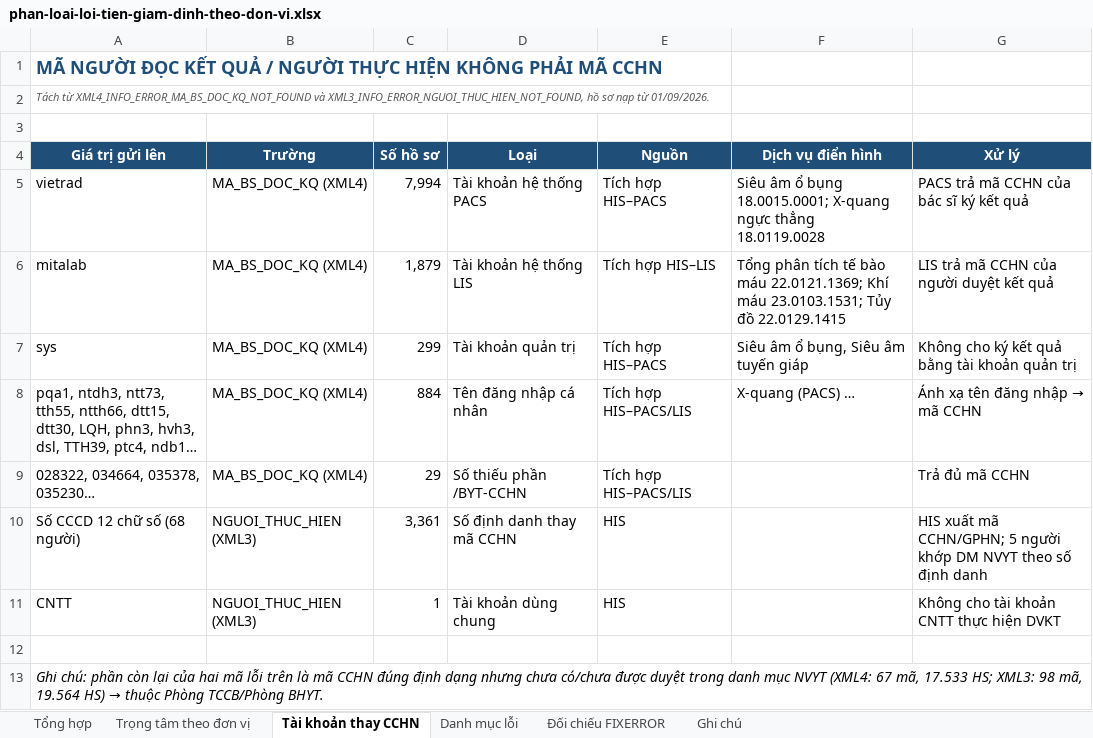
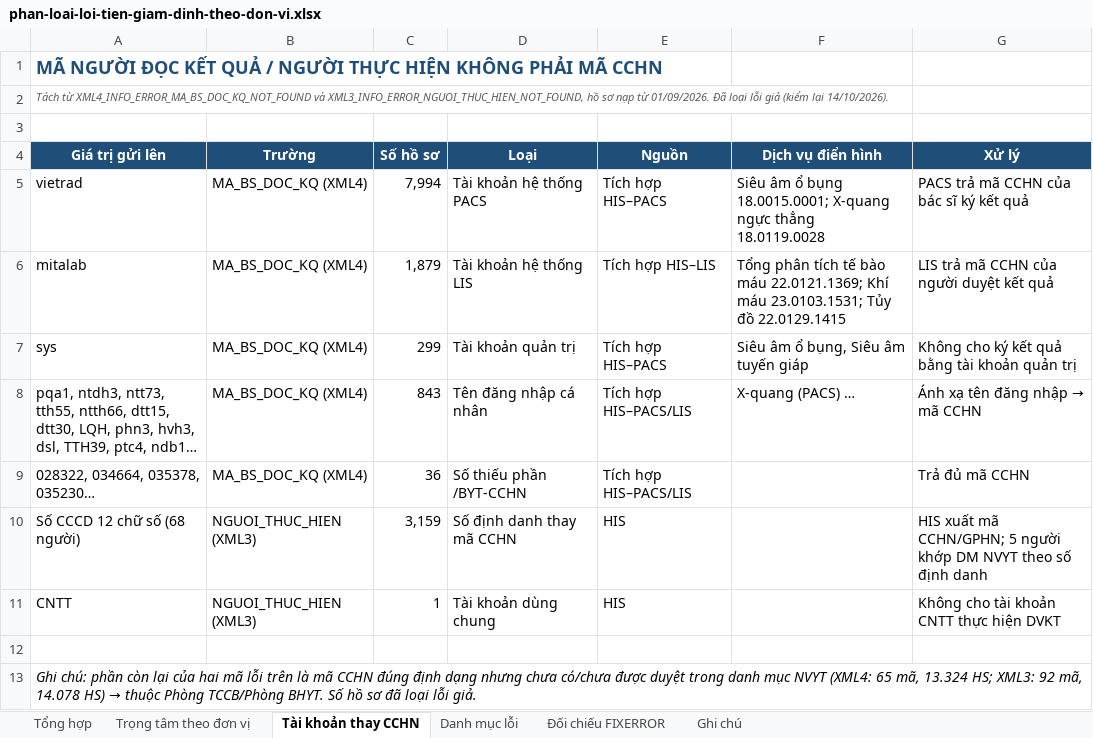
Before and after one commit to tracnn/qlbv_public, an Excel workbook: docs/hop/phan-loai-loi-tien-giam-dinh-theo-don-vi.xlsx, sheet Tài khoản thay CCHN, drawn as a sheet; long unchanged cells end in …; values as stored, in another font and other column widths than the file's, no borders; the diff names each change by its address in the sheet, - before the commit and + after, or states it on an @@ line.

```diff
--- a/docs/hop/phan-loai-loi-tien-giam-dinh-theo-don-vi.xlsx (sheet Tài khoản thay CCHN)
+++ b/docs/hop/phan-loai-loi-tien-giam-dinh-theo-don-vi.xlsx (sheet Tài khoản thay CCHN)
-A2 (Giá trị gửi lên): …từ 01/09/2026.
+A2 (Giá trị gửi lên): …từ 01/09/2026. Đã loại lỗi giả (kiểm lại 14/10/2026).
-C8 (Số hồ sơ): 884
+C8 (Số hồ sơ): 843
-C9 (Số hồ sơ): 29
+C9 (Số hồ sơ): 36
-C10 (Số hồ sơ): 3,361
+C10 (Số hồ sơ): 3,159
@@ A13 (Giá trị gửi lên): …NVYT (XML4: 67 mã, 17.533 HS; XML3: 98 mã, 19.564 HS) → thuộc Phòng TCCB/Phòng BHYT. → …NVYT (XML4: 65 mã, 13.324 HS; XML3: 92 mã, 14.078 HS) → thuộc Phòng TCCB/Phòng BHYT. Số hồ sơ đã loại lỗi giả. @@
```
Also changed, not shown: sheet Danh mục lỗi, sheet Trọng tâm theo đơn vị, sheet Đối chiếu FIXERROR, sheet Tổng hợp, sheet Ghi chú.
